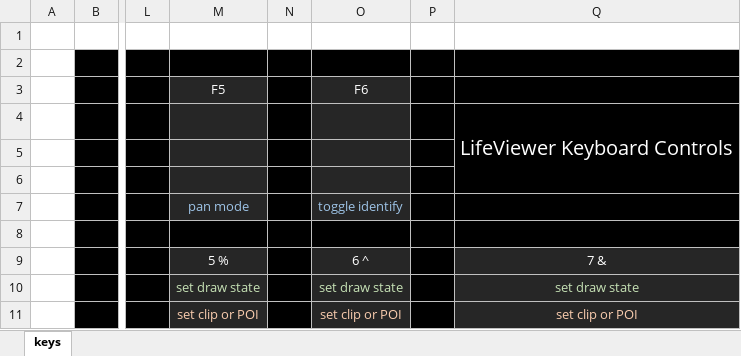
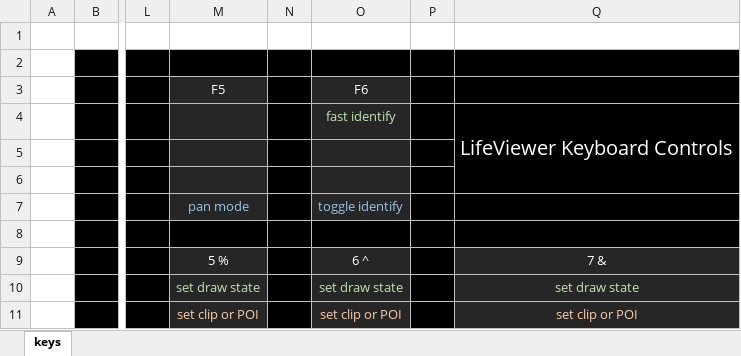
Before and after one commit to rowett/lifeviewer, an Excel workbook: images/hotkeys.xlsx, sheet keys, drawn as a sheet; only a part is shown, gaps mark what is left out; values as stored, in another font and other column widths than the file's, no borders; the diff names each change by its address in the sheet, - before the commit and + after, or states it on an @@ line.

```diff
--- a/images/hotkeys.xlsx (sheet keys)
+++ b/images/hotkeys.xlsx (sheet keys)
-O4 (F6): (empty)
+O4 (F6): fast identify
```
Also changed, not shown: 7 other files.
